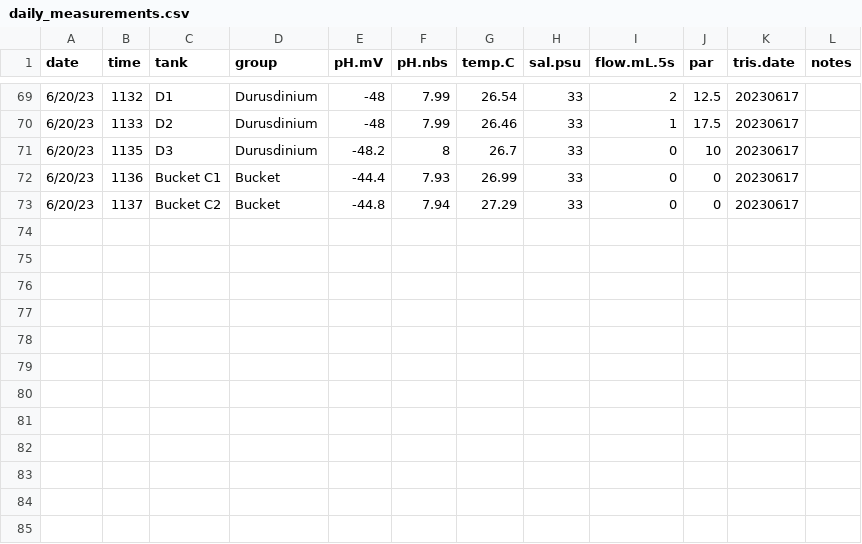
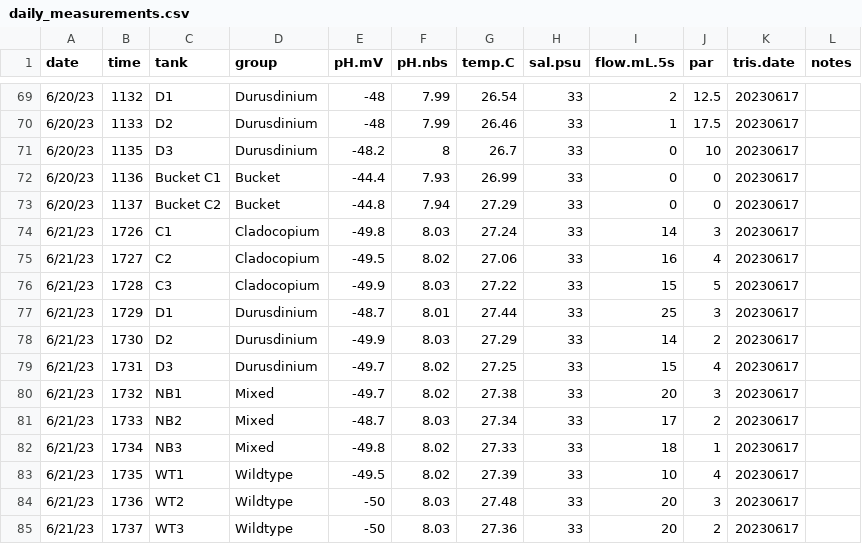
Before and after one commit to AHuffmyer/larval_symbiont_TPC, a CSV file: data/environmental/daily_measurements.csv, drawn as a sheet; only a part is shown, gaps mark what is left out; the diff names each change by its address in the sheet, - before the commit and + after, or states it on an @@ line.

```diff
--- a/data/environmental/daily_measurements.csv
+++ b/data/environmental/daily_measurements.csv
+row 74: 6/21/23 | 1726 | C1 | Cladocopium | -49.8 | 8.03 | 27.24 | 33 | 14 | 3 | 20230617
+row 75: 6/21/23 | 1727 | C2 | Cladocopium | -49.5 | 8.02 | 27.06 | 33 | 16 | 4 | 20230617
+row 76: 6/21/23 | 1728 | C3 | Cladocopium | -49.9 | 8.03 | 27.22 | 33 | 15 | 5 | 20230617
+row 77: 6/21/23 | 1729 | D1 | Durusdinium | -48.7 | 8.01 | 27.44 | 33 | 25 | 3 | 20230617
+row 78: 6/21/23 | 1730 | D2 | Durusdinium | -49.9 | 8.03 | 27.29 | 33 | 14 | 2 | 20230617
+row 79: 6/21/23 | 1731 | D3 | Durusdinium | -49.7 | 8.02 | 27.25 | 33 | 15 | 4 | 20230617
+row 80: 6/21/23 | 1732 | NB1 | Mixed | -49.7 | 8.02 | 27.38 | 33 | 20 | 3 | 20230617
+row 81: 6/21/23 | 1733 | NB2 | Mixed | -48.7 | 8.03 | 27.34 | 33 | 17 | 2 | 20230617
+row 82: 6/21/23 | 1734 | NB3 | Mixed | -49.8 | 8.02 | 27.33 | 33 | 18 | 1 | 20230617
+row 83: 6/21/23 | 1735 | WT1 | Wildtype | -49.5 | 8.02 | 27.39 | 33 | 10 | 4 | 20230617
+row 84: 6/21/23 | 1736 | WT2 | Wildtype | -50 | 8.03 | 27.48 | 33 | 20 | 3 | 20230617
+row 85: 6/21/23 | 1737 | WT3 | Wildtype | -50 | 8.03 | 27.36 | 33 | 20 | 2 | 20230617
```
Also changed, not shown: data/tpc_sdr/TPC_SDR_Sample_Info.csv, output/tpc_sdr/runs_temp.csv, 9 other files.
